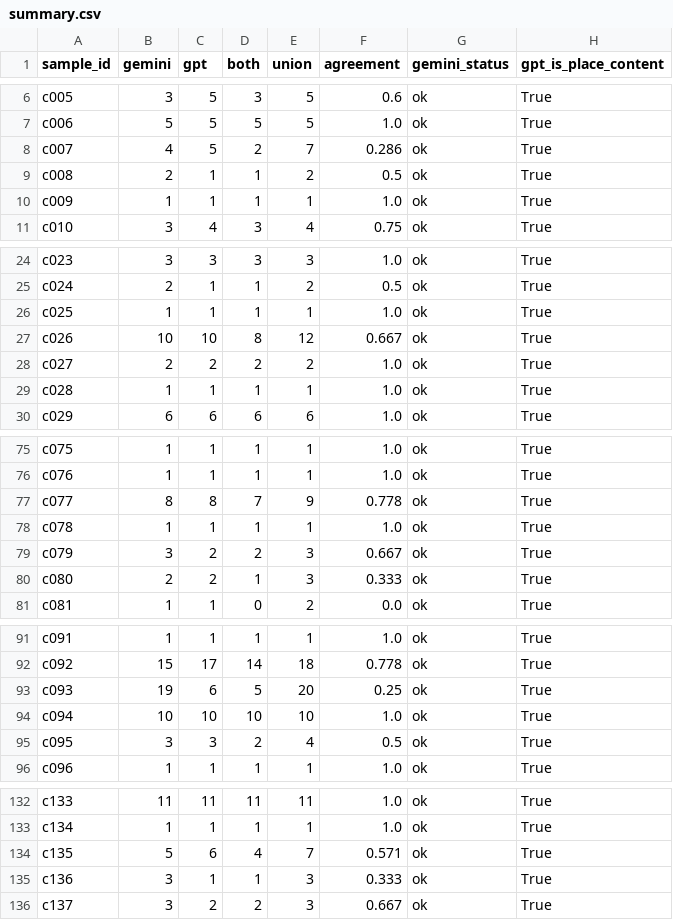
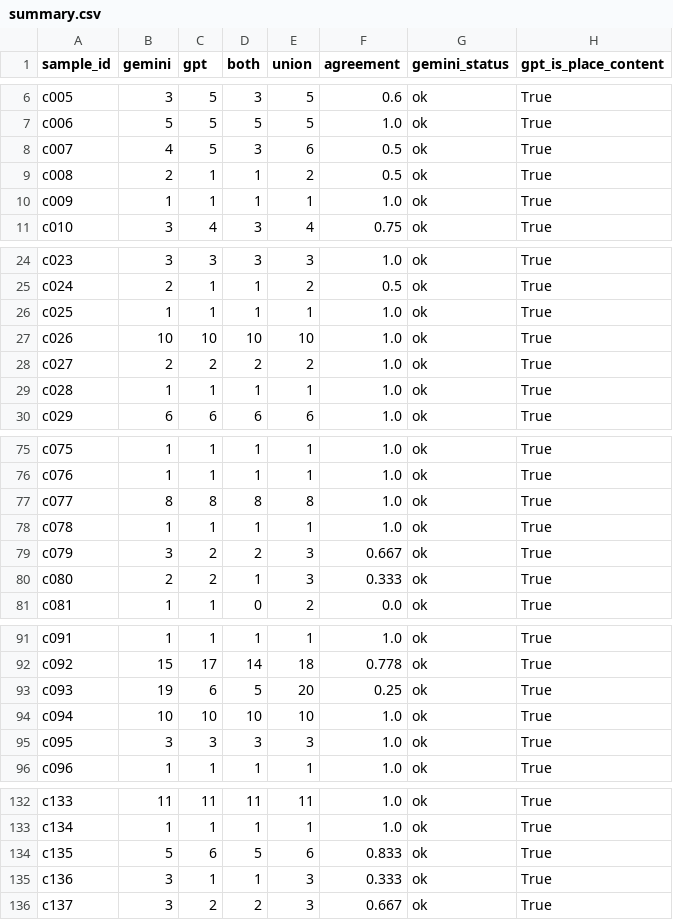
Before and after one commit to Trovapp/trova-backend, a CSV file: eval/extraction/cross/20261116/summary.csv, drawn as a sheet; only a part is shown, gaps mark what is left out; the diff covers the shown part only.

```diff
--- a/eval/extraction/cross/20261116/summary.csv
+++ b/eval/extraction/cross/20261116/summary.csv
@@ -7,3 +7,3 @@ c005,3,5,3,5,0.6,ok,True
 c006,5,5,5,5,1.0,ok,True
-c007,4,5,2,7,0.286,ok,True
+c007,4,5,3,6,0.5,ok,True
 c008,2,1,1,2,0.5,ok,True
@@ -26,3 +26,3 @@ c024,2,1,1,2,0.5,ok,True
 c025,1,1,1,1,1.0,ok,True
-c026,10,10,8,12,0.667,ok,True
+c026,10,10,10,10,1.0,ok,True
 c027,2,2,2,2,1.0,ok,True
@@ -76,3 +76,3 @@ c075,1,1,1,1,1.0,ok,True
 c076,1,1,1,1,1.0,ok,True
-c077,8,8,7,9,0.778,ok,True
+c077,8,8,8,8,1.0,ok,True
 c078,1,1,1,1,1.0,ok,True
@@ -94,3 +94,3 @@ c093,19,6,5,20,0.25,ok,True
 c094,10,10,10,10,1.0,ok,True
-c095,3,3,2,4,0.5,ok,True
+c095,3,3,3,3,1.0,ok,True
 c096,1,1,1,1,1.0,ok,True
@@ -133,3 +133,3 @@ c133,11,11,11,11,1.0,ok,True
 c134,1,1,1,1,1.0,ok,True
-c135,5,6,4,7,0.571,ok,True
+c135,5,6,5,6,0.833,ok,True
 c136,3,1,1,3,0.333,ok,True
```
Also changed, not shown: 3 edited cells elsewhere in this file, eval/extraction/cross/20261116/agreed.csv, eval/extraction/cross/20261116/compare.csv, 8 other files.
